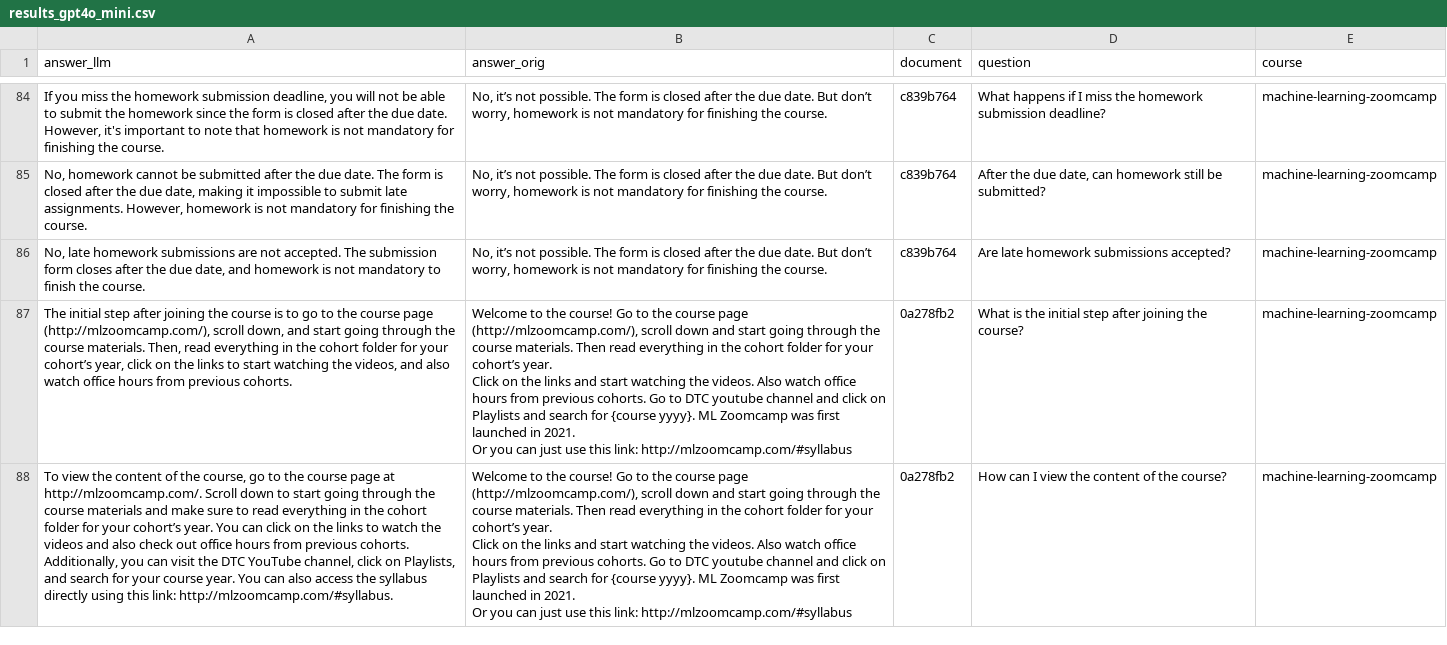
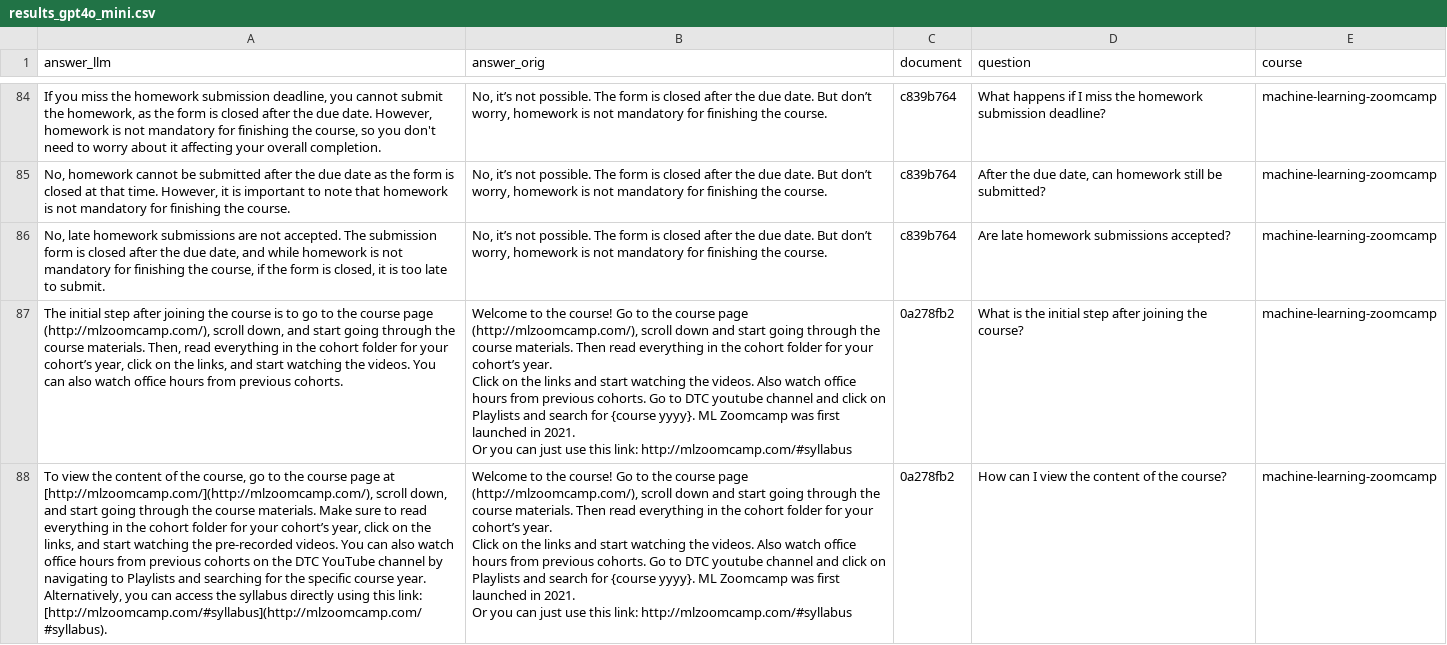
Before and after one commit to ambiernat/llm-course, a CSV file: data/results_gpt4o_mini.csv, drawn as a sheet; only a part is shown, gaps mark what is left out; the diff covers the shown part only; the diff names each change by its address in the sheet, - before the commit and + after, or states it on an @@ line.

```diff
--- a/data/results_gpt4o_mini.csv
+++ b/data/results_gpt4o_mini.csv
-A84 (answer_llm): …deadline, you will not be able to submit the homework since the form is closed after the due date. However, it's important to note that homework is not mandatory for finishing the course.
+A84 (answer_llm): …deadline, you cannot submit the homework, as the form is closed after the due date. However, homework is not mandatory for finishing the course, so you don't need to worry about it affecting your overall completion.
-A85 (answer_llm): …the due date. The form is closed after the due date, making it impossible to submit late assignments. However, homework is…
+A85 (answer_llm): …the due date as the form is closed at that time. However, it is important to note that homework is…
-A86 (answer_llm): …submission form closes after the due date, and homework is not mandatory to finish the course.
+A86 (answer_llm): …submission form is closed after the due date, and while homework is not mandatory for finishing the course, if the form is closed, it is too late to submit.
-A87 (answer_llm): …on the links to start watching the videos, and also watch…
+A87 (answer_llm): …on the links, and start watching the videos. You can also watch…
-A88 (answer_llm): …page at http://mlzoomcamp.com/. Scroll down to start going through the course materials and make sure to read everything in the cohort folder for your cohort’s year. You can click on the links to watch the videos and also check out office hours from previous cohorts. Additionally, you can visit the DTC YouTube channel, click on Playlists, and search for your course year. You can also access the syllabus directly using this link: http://mlzoomcamp.com/#syllabus.
+A88 (answer_llm): …page at [http://mlzoomcamp.com/](http://mlzoomcamp.com/), scroll down, and start going through the course materials. Make sure to read everything in the cohort folder for your cohort’s year, click on the links, and start watching the pre-recorded videos. You can also watch office hours from previous cohorts on the DTC YouTube channel by navigating to Playlists and searching for the specific course year. Alternatively, you can access the syllabus directly using this link: [http://mlzoomcamp.com/#syllabus](http://mlzoomcamp.com/#syllabus).
```
Also changed, not shown: 86 edited cells elsewhere in this file, data/results-df_gpt5nano.csv, ground-truth-data.csv, 1 other file.
